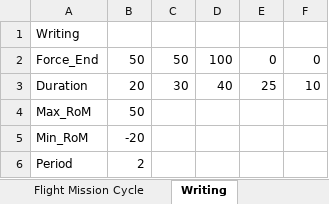
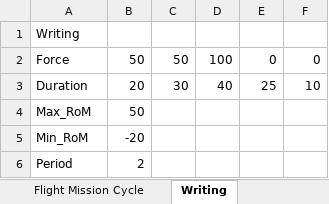
Before and after one commit to jensman100/GDP_47, an Excel workbook: Flight_Mission_Cycle.xlsx, sheet Writing, drawn as a sheet; values as stored, in another font and other column widths than the file's, no borders; the diff names each change by its address in the sheet, - before the commit and + after, or states it on an @@ line.

```diff
--- a/Flight_Mission_Cycle.xlsx (sheet Writing)
+++ b/Flight_Mission_Cycle.xlsx (sheet Writing)
-A2: Force_End
+A2: Force
```
Also changed, not shown: 2 other files.
